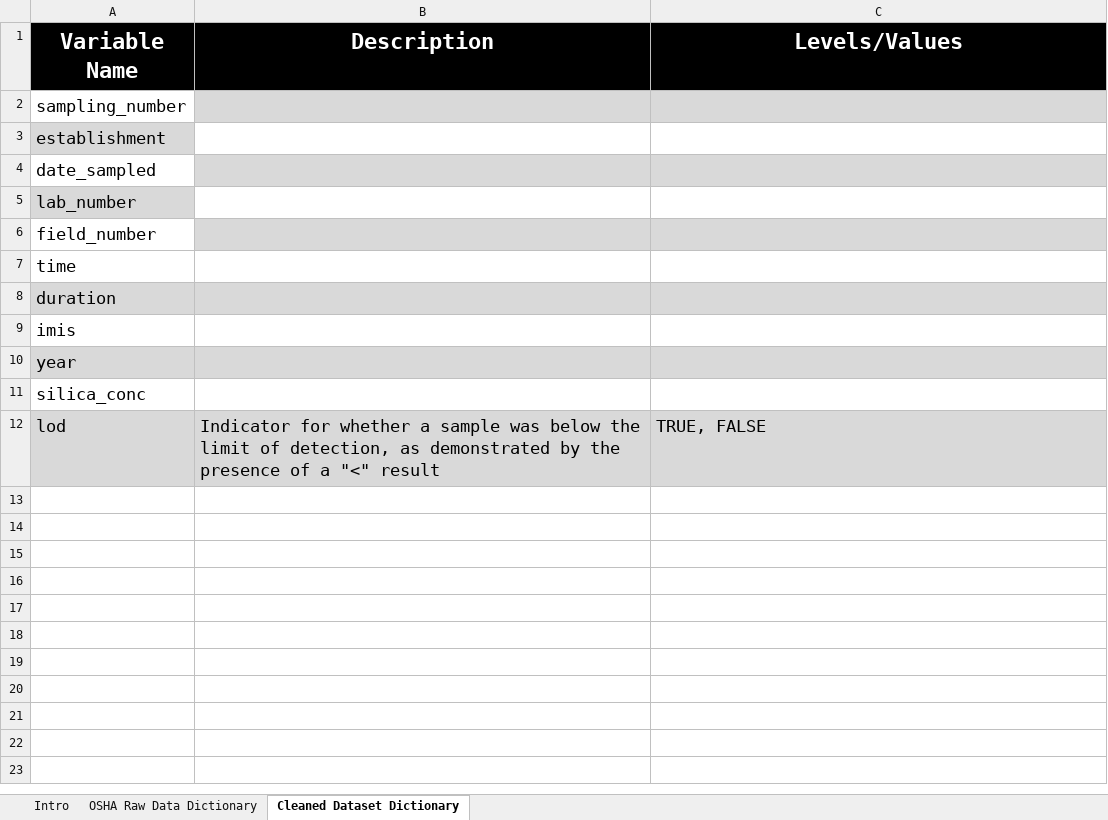
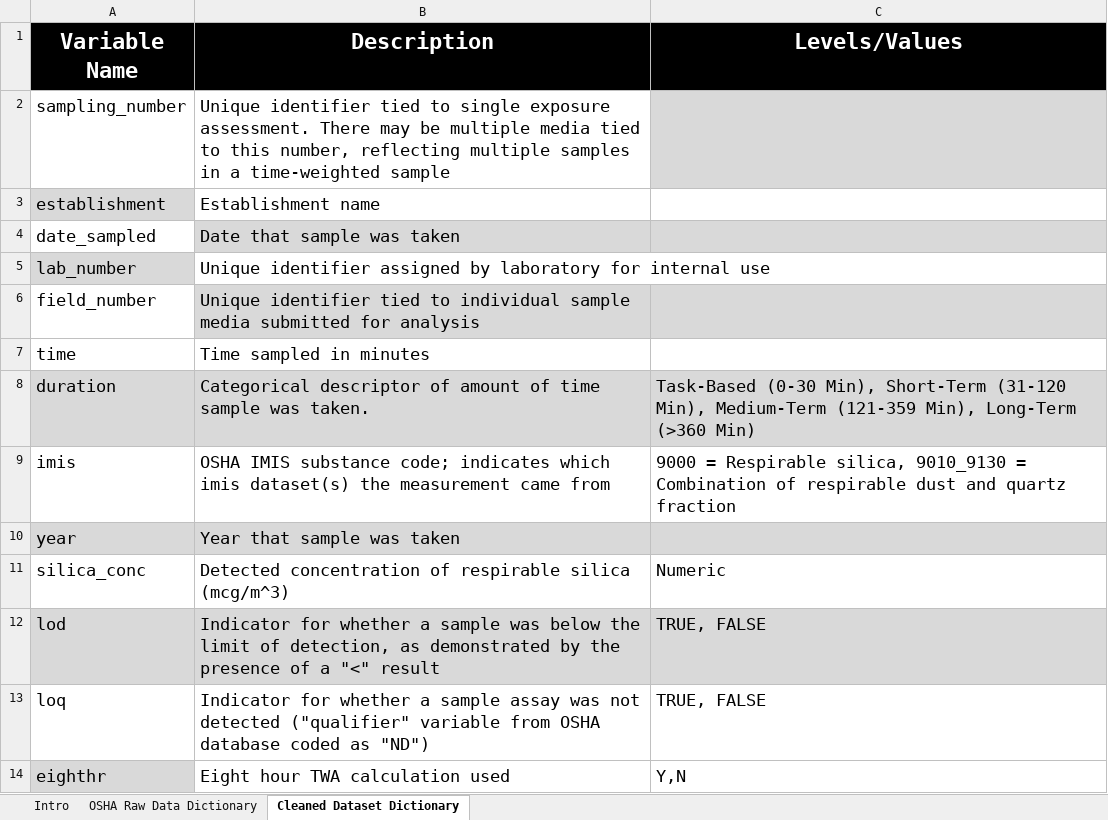
Before and after one commit to ainsleylotito/Silica_OSHA_Analysis, an Excel workbook: DataDictionary.xlsx, sheet Cleaned Dataset Dictionary, drawn as a sheet; values as stored, in another font and other column widths than the file's, no borders; the diff names each change by its address in the sheet, - before the commit and + after, or states it on an @@ line.

Commit message:
Making changes to Abstract and data dictionary

```diff
--- a/DataDictionary.xlsx (sheet Cleaned Dataset Dictionary)
+++ b/DataDictionary.xlsx (sheet Cleaned Dataset Dictionary)
-B2 (Description): (empty)
+B2 (Description): Unique identifier tied to single exposure assessment. There may be multiple media tied to this number, reflecting multiple samples in a time-weighted sample
-B2 fill: #D9D9D9
+B2 fill: none
-B3 (Description): (empty)
+B3 (Description): Establishment name
-B4 (Description): (empty)
+B4 (Description): Date that sample was taken
-B5 (Description): (empty)
+B5 (Description): Unique identifier assigned by laboratory for internal use
-B6 (Description): (empty)
+B6 (Description): Unique identifier tied to individual sample media submitted for analysis
-B7 (Description): (empty)
+B7 (Description): Time sampled in minutes
-B8 (Description): (empty)
+B8 (Description): Categorical descriptor of amount of time sample was taken.
-C8 (Levels/Values): (empty)
+C8 (Levels/Values): Task-Based (0-30 Min), Short-Term (31-120 Min), Medium-Term (121-359 Min), Long-Term (>360 Min)
-B9 (Description): (empty)
+B9 (Description): OSHA IMIS substance code; indicates which imis dataset(s) the measurement came from
-C9 (Levels/Values): (empty)
+C9 (Levels/Values): 9000 = Respirable silica, 9010_9130 = Combination of respirable dust and quartz fraction
-B10 (Description): (empty)
+B10 (Description): Year that sample was taken
-B11 (Description): (empty)
+B11 (Description): Detected concentration of respirable silica (mcg/m^3)
-C11 (Levels/Values): (empty)
+C11 (Levels/Values): Numeric
+row 13: loq | Indicator for whether a sample assay was not detected ("qualifier" variable from OSHA database coded as "ND") | TRUE, FALSE
+row 14: eighthr | Eight hour TWA calculation used | Y,N
```
Also changed, not shown: 9 other files.
